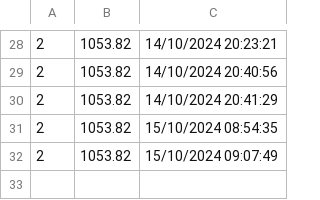
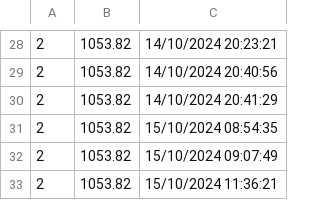
Before and after one commit to kurczakooo/PriceScraper, a CSV file: price_history.csv, drawn as a sheet; only a part is shown, gaps mark what is left out; the diff names each change by its address in the sheet, - before the commit and + after, or states it on an @@ line.

```diff
--- a/price_history.csv
+++ b/price_history.csv
+row 33: 2 | 1053.82 | 15/10/2024 11:36:21
```
Also changed, not shown: 4 other files.
